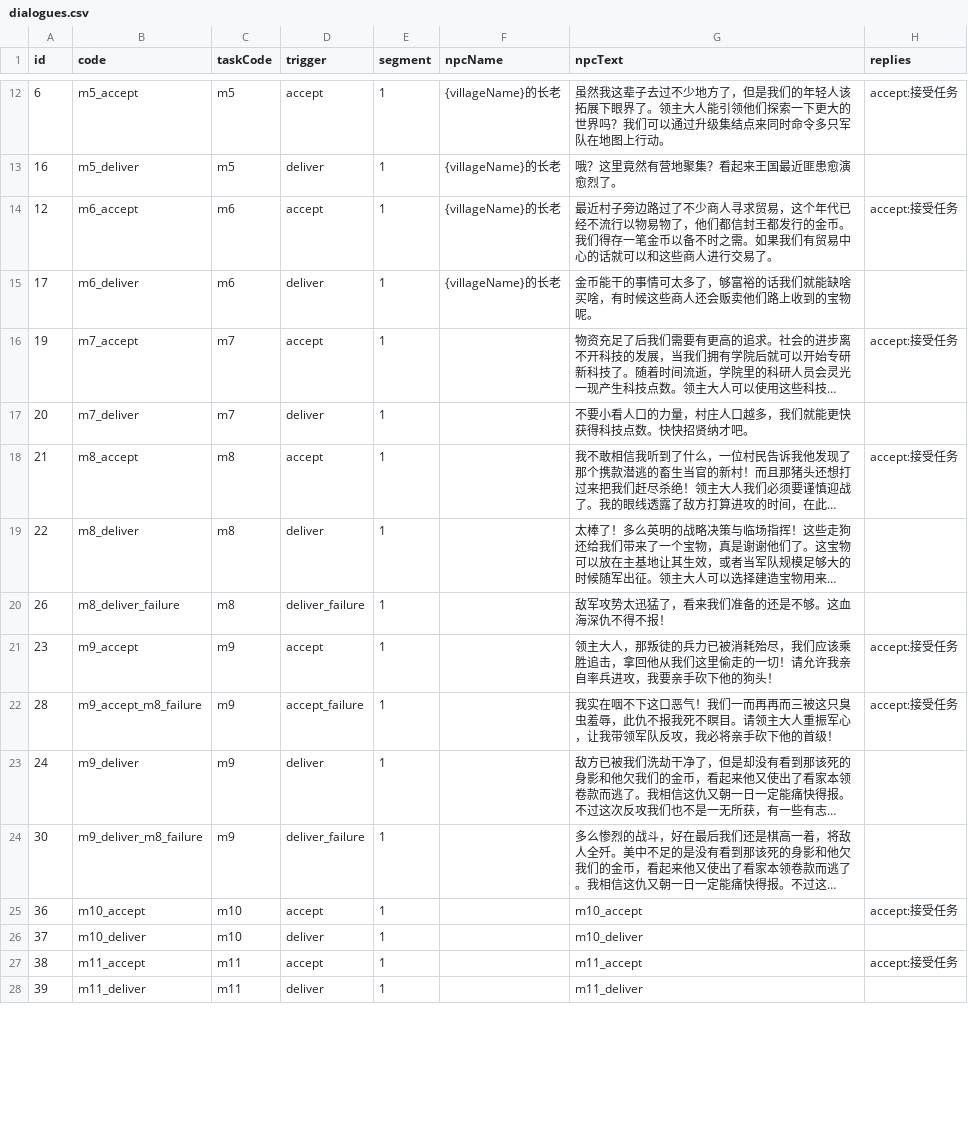
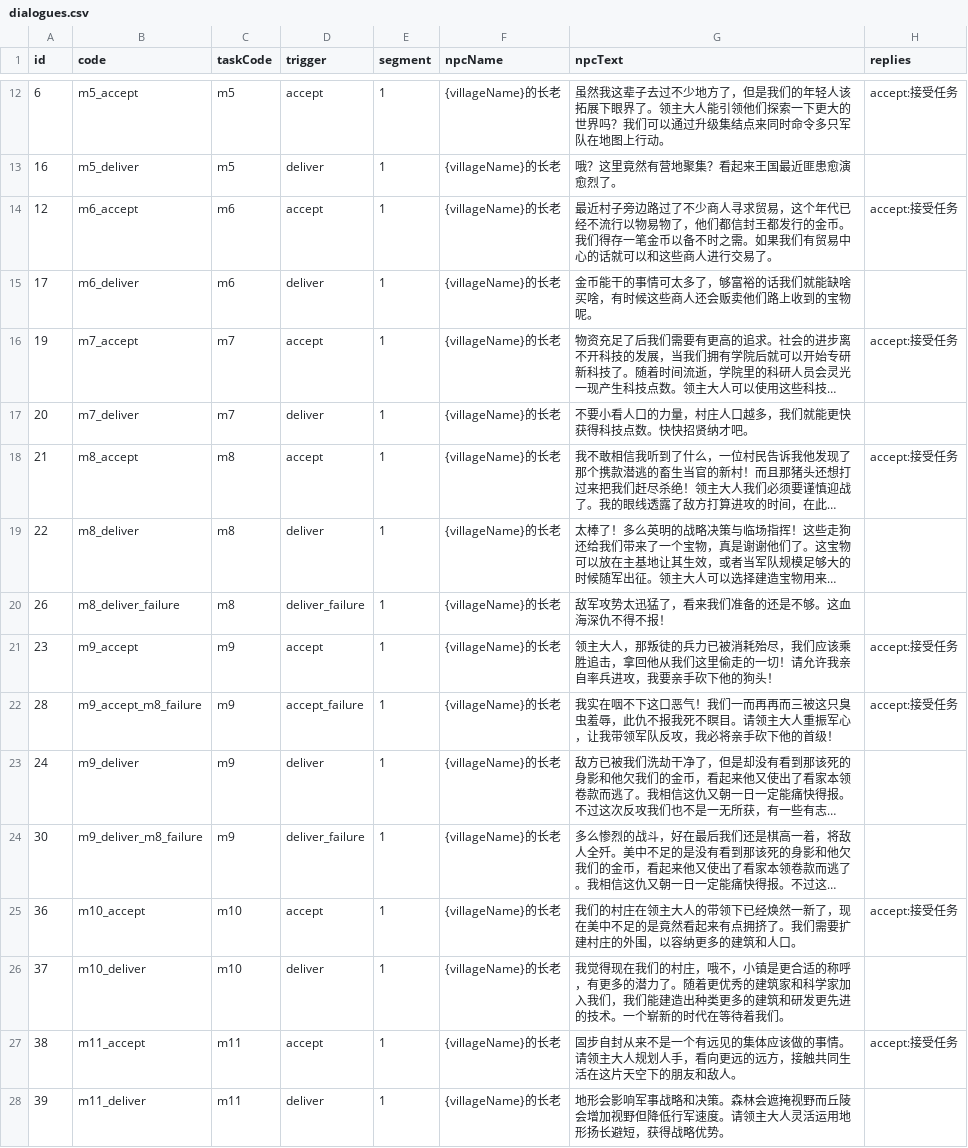
Before and after one commit to kennysli1/slg1.0, a CSV file: config/dialogues.csv, drawn as a sheet; only a part is shown, gaps mark what is left out; long unchanged cells end in …; the diff covers the shown part only; the diff names each change by its address in the sheet, - before the commit and + after, or states it on an @@ line.

```diff
--- a/config/dialogues.csv
+++ b/config/dialogues.csv
-F16:F28 (npcName): (empty)
+F16:F28 (npcName): {villageName}的长老
-G25 (npcText): m10_accept
+G25 (npcText): 我们的村庄在领主大人的带领下已经焕然一新了，现在美中不足的是竟然看起来有点拥挤了。我们需要扩建村庄的外围，以容纳更多的建筑和人口。
-G26 (npcText): m10_deliver
+G26 (npcText): 我觉得现在我们的村庄，哦不，小镇是更合适的称呼，有更多的潜力了。随着更优秀的建筑家和科学家加入我们，我们能建造出种类更多的建筑和研发更先进的技术。一个崭新的时代在等待着我们。
-G27 (npcText): m11_accept
+G27 (npcText): 固步自封从来不是一个有远见的集体应该做的事情。请领主大人规划人手，看向更远的远方，接触共同生活在这片天空下的朋友和敌人。
-G28 (npcText): m11_deliver
+G28 (npcText): 地形会影响军事战略和决策。森林会遮掩视野而丘陵会增加视野但降低行军速度。请领主大人灵活运用地形扬长避短，获得战略优势。
```
Also changed, not shown: 4 added rows, 1 removed row and 15 edited cells elsewhere in this file.
